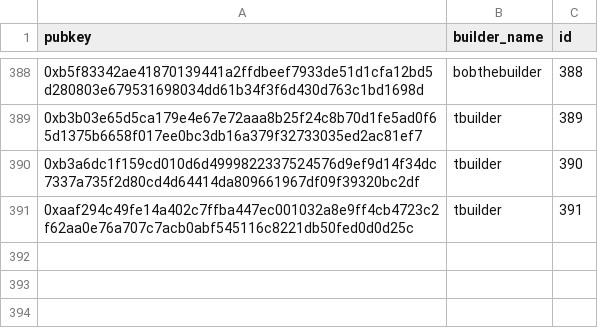
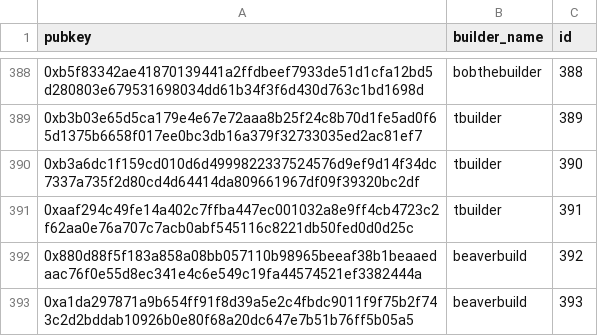
Before and after one commit to dataalways/mevboost-data, a CSV file: mapping_pubkey_builder_name.csv, drawn as a sheet; only a part is shown, gaps mark what is left out; the diff names each change by its address in the sheet, - before the commit and + after, or states it on an @@ line.

Commit message:
Added missing beaverbuild pubkeys. Regenerated data from 2025-09-24 to 2025-10-20 to reflect new mapping

```diff
--- a/mapping_pubkey_builder_name.csv
+++ b/mapping_pubkey_builder_name.csv
+row 392: 0x880d88f5f183a858a08bb057110b98965beeaf38b1beaaedaac76f0e55d8ec341e4c6e549c19fa44574521ef3382444a | beaverbuild | 392
+row 393: 0xa1da297871a9b654ff91f8d39a5e2c4fbdc9011f9f75b2f743c2d2bddab10926b0e80f68a20dc647e7b51b76ff5b05a5 | beaverbuild | 393
```
Also changed, not shown: 26 other files.
